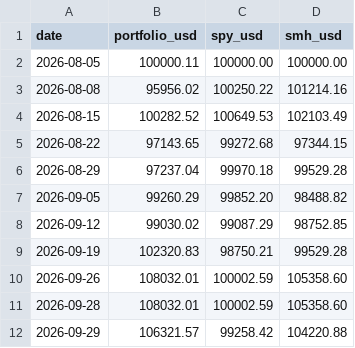
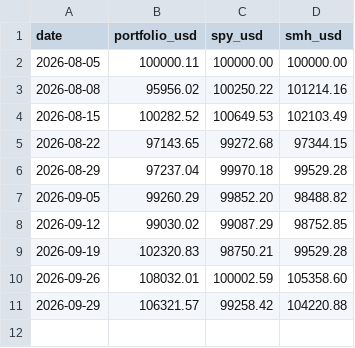
Before and after one commit to zeynelgun-afk/ai-portfolio-experiment, a CSV file: history.csv, drawn as a sheet; the diff names each change by its address in the sheet, - before the commit and + after, or states it on an @@ line.

Commit message:
Fix portfolio history and link dashboard

```diff
--- a/history.csv
+++ b/history.csv
-row 11: 2026-09-28 | 108032.01 | 100002.59 | 105358.60
```
Also changed, not shown: 5 other files.
